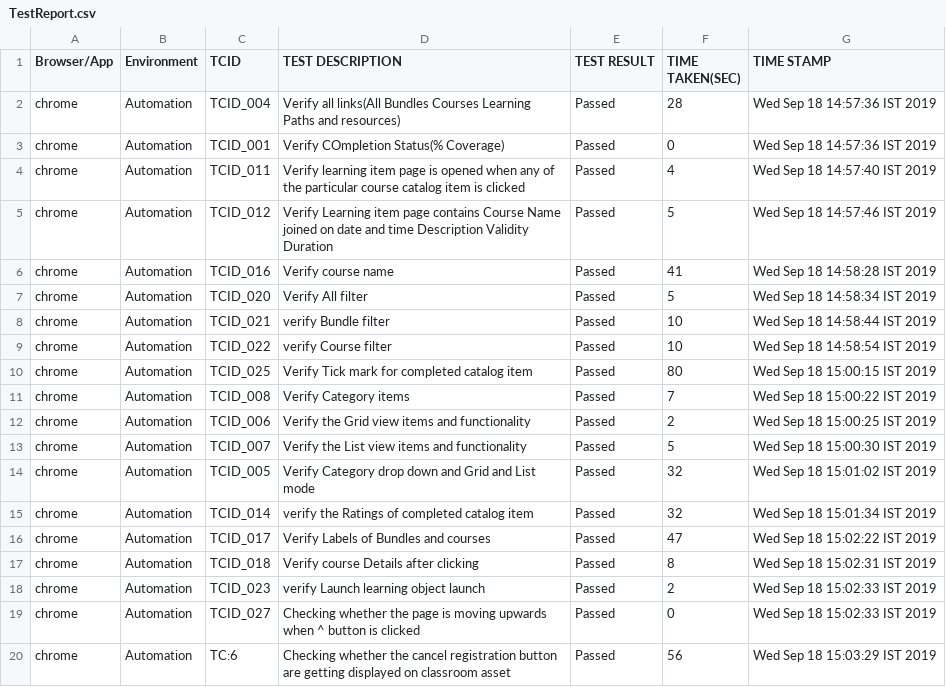
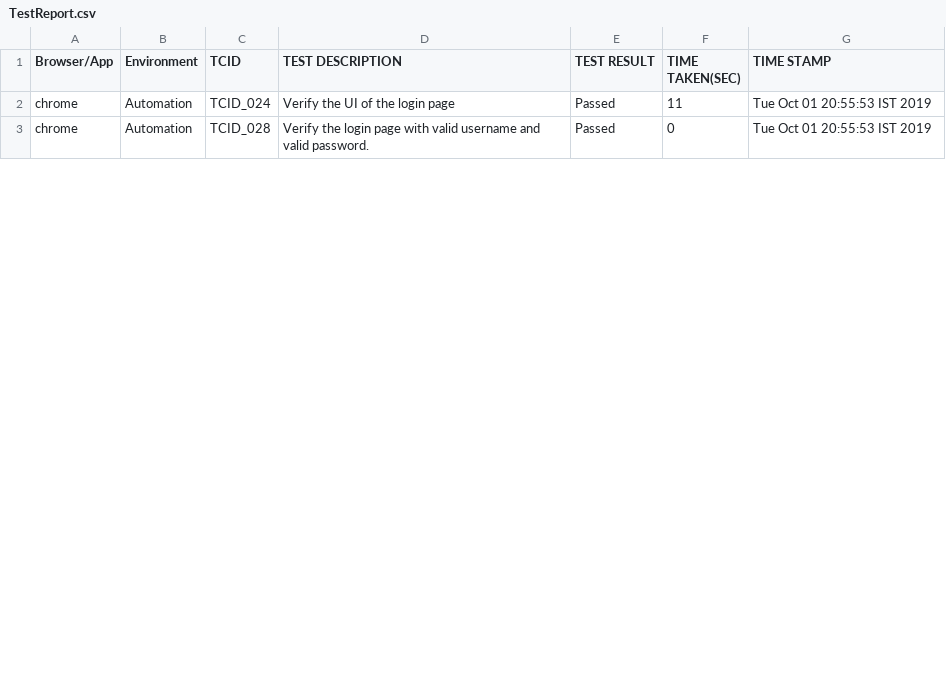
Before and after one commit to divyadharshinielb/FractalCheck, a CSV file: target/TestReport.csv, drawn as a sheet; only a part is shown; the diff covers the shown part only.

```diff
--- a/target/TestReport.csv
+++ b/target/TestReport.csv
@@ -1,20 +1,3 @@
 "Browser/App"," Environment"," TCID"," TEST DESCRIPTION"," TEST RESULT ","TIME TAKEN(SEC)","TIME STAMP"
-"chrome","Automation","TCID_004"," Verify all links(All Bundles Courses Learning Paths and resources)"," Passed","28","Wed Sep 18 14:57:36 IST 2019"
-"chrome","Automation","TCID_001"," Verify COmpletion Status(% Coverage)"," Passed","0","Wed Sep 18 14:57:36 IST 2019"
-"chrome","Automation","TCID_011"," Verify learning item page is opened when any of the particular course catalog item is clicked"," Passed","4","Wed Sep 18 14:57:40 IST 2019"
-"chrome","Automation","TCID_012","Verify Learning item page contains Course Name joined on date and time Description Validity Duration"," Passed","5","Wed Sep 18 14:57:46 IST 2019"
-"chrome","Automation","TCID_016","Verify course name"," Passed","41","Wed Sep 18 14:58:28 IST 2019"
-"chrome","Automation","TCID_020","Verify All filter"," Passed","5","Wed Sep 18 14:58:34 IST 2019"
-"chrome","Automation","TCID_021","verify Bundle filter"," Passed","10","Wed Sep 18 14:58:44 IST 2019"
-"chrome","Automation","TCID_022","verify Course filter"," Passed","10","Wed Sep 18 14:58:54 IST 2019"
-"chrome","Automation","TCID_025","Verify Tick mark for completed catalog item"," Passed","80","Wed Sep 18 15:00:15 IST 2019"
-"chrome","Automation","TCID_008","Verify Category items"," Passed","7","Wed Sep 18 15:00:22 IST 2019"
-"chrome","Automation","TCID_006","Verify the Grid view items and functionality"," Passed","2","Wed Sep 18 15:00:25 IST 2019"
-"chrome","Automation","TCID_007","Verify the List view items and functionality"," Passed","5","Wed Sep 18 15:00:30 IST 2019"
-"chrome","Automation","TCID_005","Verify Category drop down and Grid and List mode"," Passed","32","Wed Sep 18 15:01:02 IST 2019"
-"chrome","Automation","TCID_014","verify  the Ratings of completed catalog item "," Passed","32","Wed Sep 18 15:01:34 IST 2019"
-"chrome","Automation","TCID_017","Verify Labels of Bundles and courses"," Passed","47","Wed Sep 18 15:02:22 IST 2019"
-"chrome","Automation","TCID_018","Verify course Details after clicking"," Passed","8","Wed Sep 18 15:02:31 IST 2019"
-"chrome","Automation","TCID_023","verify Launch learning object launch "," Passed","2","Wed Sep 18 15:02:33 IST 2019"
-"chrome","Automation","TCID_027","Checking whether the page is moving upwards when ^ button is clicked "," Passed","0","Wed Sep 18 15:02:33 IST 2019"
-"chrome","Automation","TC:6","Checking whether the cancel registration button are getting displayed on classroom asset"," Passed","56","Wed Sep 18 15:03:29 IST 2019"
+"chrome","Automation","TCID_024","Verify the UI of the login page"," Passed","11","Tue Oct 01 20:55:53 IST 2019"
+"chrome","Automation","TCID_028"," Verify the login page with valid username and valid password."," Passed","0","Tue Oct 01 20:55:53 IST 2019"
```
Also changed, not shown: 3 removed rows and 11 edited cells elsewhere in this file, 24 other files.
